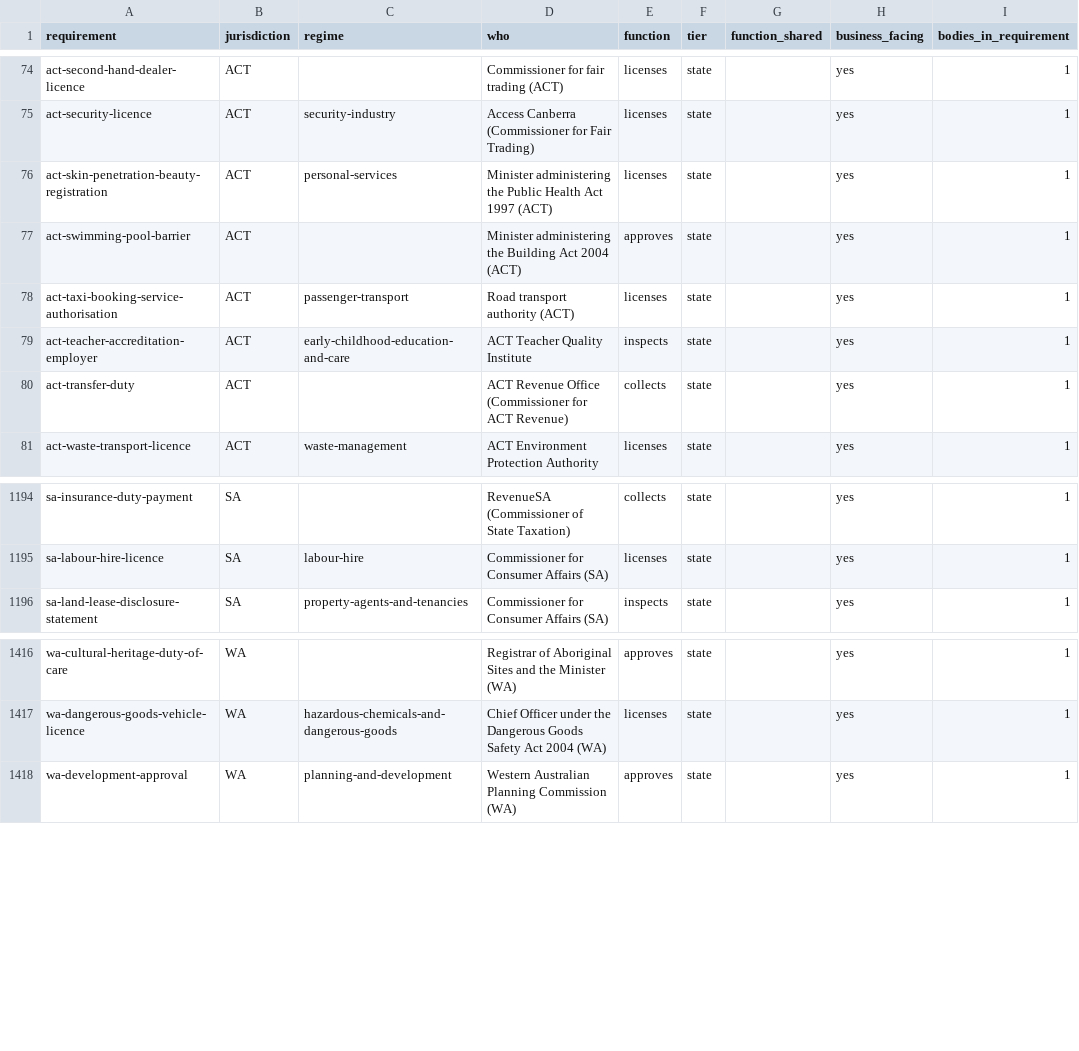
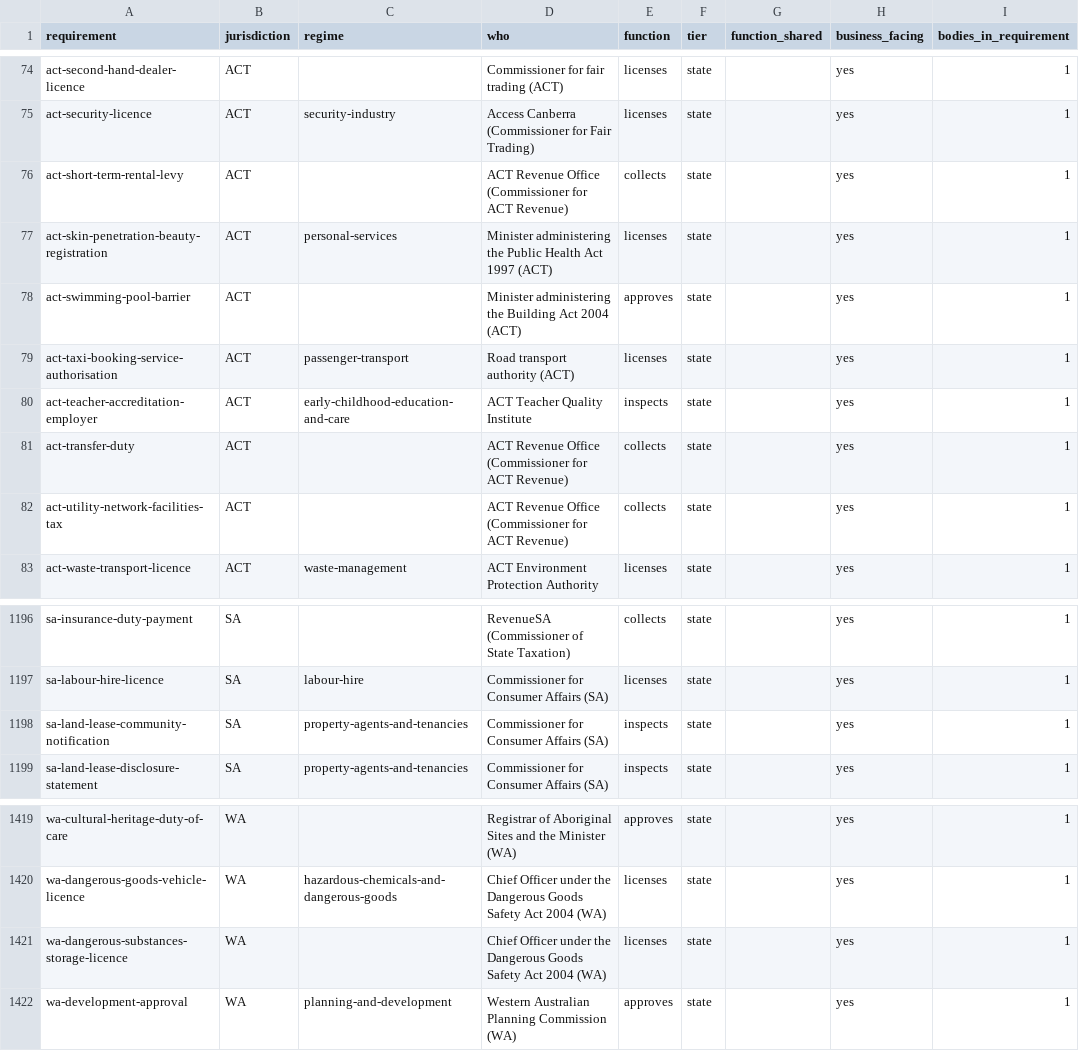
Before and after one commit to jabthebeer/Competition-in-Australia-analysis, a CSV file: data/processed/legislation/requirement_agencies.csv, drawn as a sheet; only a part is shown, gaps mark what is left out.

```diff
--- a/data/processed/legislation/requirement_agencies.csv
+++ b/data/processed/legislation/requirement_agencies.csv
@@ -75,2 +75,3 @@ act-second-hand-dealer-licence,ACT,,Commissioner for fair trading (ACT),licenses
 act-security-licence,ACT,security-industry,Access Canberra (Commissioner for Fair Trading),licenses,state,,yes,1
+act-short-term-rental-levy,ACT,,ACT Revenue Office (Commissioner for ACT Revenue),collects,state,,yes,1
 act-skin-penetration-beauty-registration,ACT,personal-services,Minister administering the Public Health Act 1997 (ACT),licenses,state,,yes,1
@@ -80,2 +81,3 @@ act-teacher-accreditation-employer,ACT,early-childhood-education-and-care,ACT Te
 act-transfer-duty,ACT,,ACT Revenue Office (Commissioner for ACT Revenue),collects,state,,yes,1
+act-utility-network-facilities-tax,ACT,,ACT Revenue Office (Commissioner for ACT Revenue),collects,state,,yes,1
 act-waste-transport-licence,ACT,waste-management,ACT Environment Protection Authority,licenses,state,,yes,1
@@ -1195,2 +1197,3 @@ sa-insurance-duty-payment,SA,,RevenueSA (Commissioner of State Taxation),collect
 sa-labour-hire-licence,SA,labour-hire,Commissioner for Consumer Affairs (SA),licenses,state,,yes,1
+sa-land-lease-community-notification,SA,property-agents-and-tenancies,Commissioner for Consumer Affairs (SA),inspects,state,,yes,1
 sa-land-lease-disclosure-statement,SA,property-agents-and-tenancies,Commissioner for Consumer Affairs (SA),inspects,state,,yes,1
@@ -1417,2 +1420,3 @@ wa-cultural-heritage-duty-of-care,WA,,Registrar of Aboriginal Sites and the Mini
 wa-dangerous-goods-vehicle-licence,WA,hazardous-chemicals-and-dangerous-goods,Chief Officer under the Dangerous Goods Safety Act 2004 (WA),licenses,state,,yes,1
+wa-dangerous-substances-storage-licence,WA,,Chief Officer under the Dangerous Goods Safety Act 2004 (WA),licenses,state,,yes,1
 wa-development-approval,WA,planning-and-development,Western Australian Planning Commission (WA),approves,state,,yes,1
```
Also changed, not shown: data/processed/legislation/act_catalogue.csv, data/processed/legislation/agencies_by_class.csv, 15 other files.
